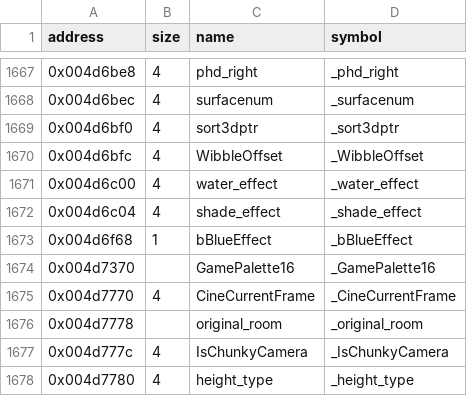
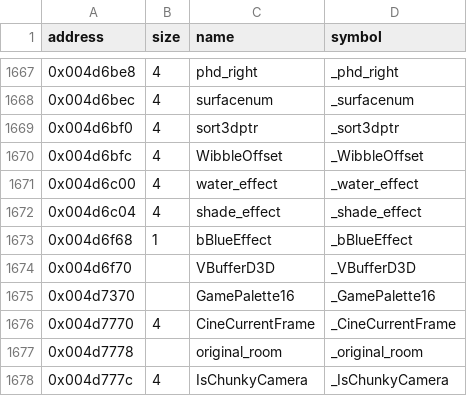
Before and after one commit to LostArtefacts/tr02, a CSV file: config/symbols.csv, drawn as a sheet; only a part is shown, gaps mark what is left out; the shorter side is filled out with more unchanged rows; the diff names each change by its address in the sheet, - before the commit and + after, or states it on an @@ line.

```diff
--- a/config/symbols.csv
+++ b/config/symbols.csv
+row 1674: 0x004d6f70 |  | VBufferD3D | _VBufferD3D
```
Also changed, not shown: 2 other files.
